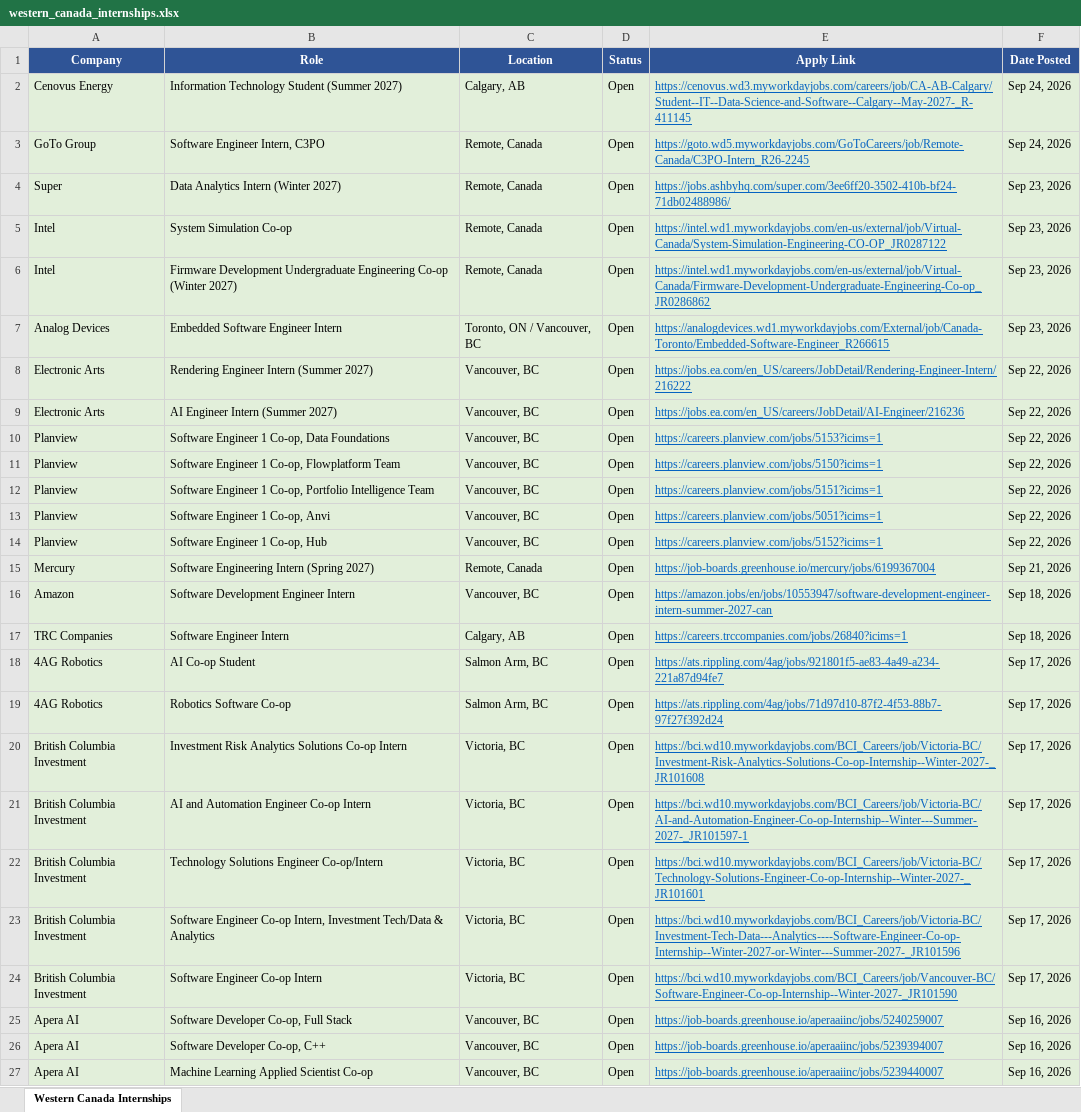
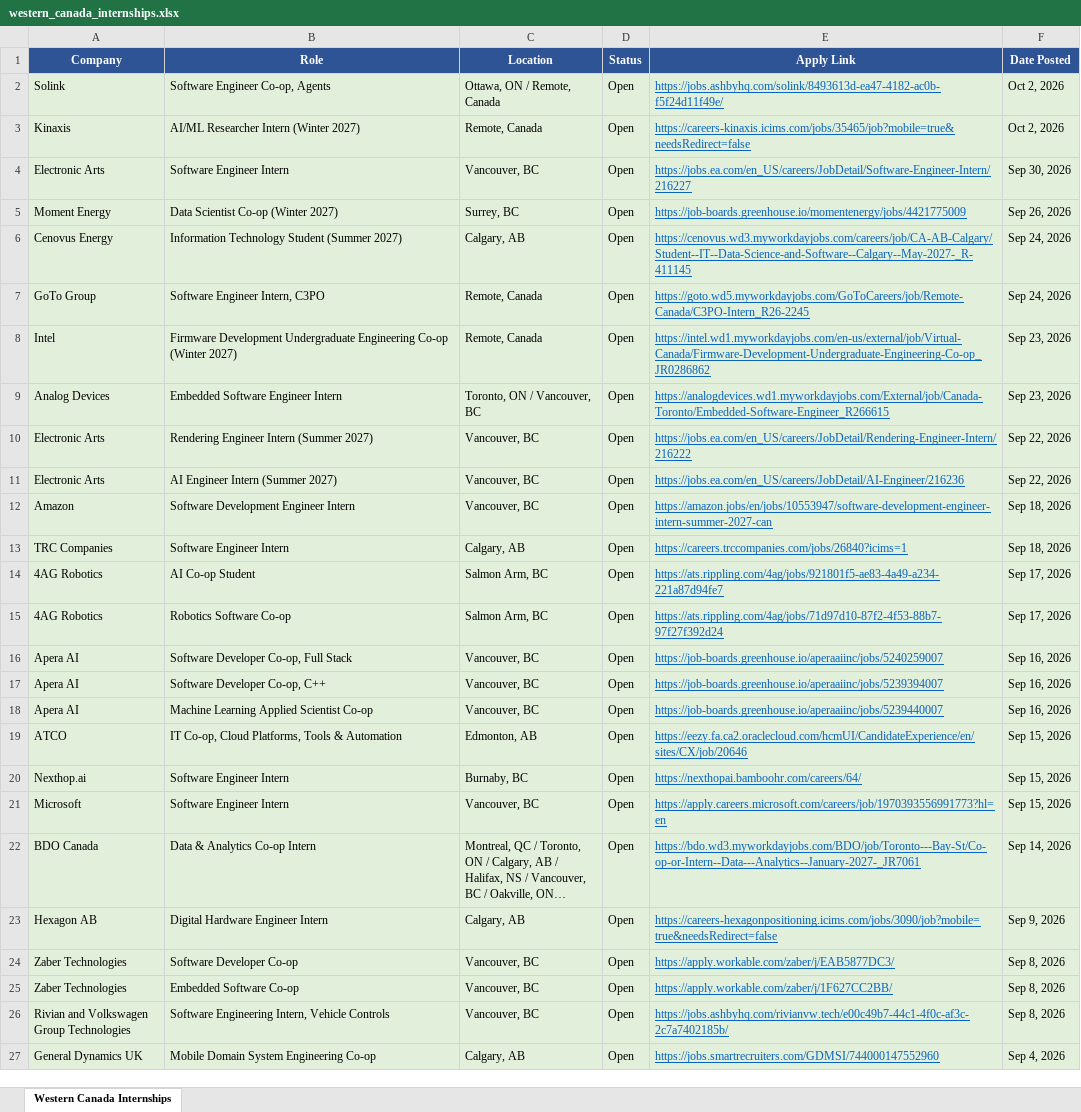
Before and after one commit to matt-fries/westernCanadaInternships, an Excel workbook: western_canada_internships.xlsx, sheet Western Canada Internships, drawn as a sheet; only a part is shown; the shorter side is filled out with more unchanged rows; long unchanged cells end in …; values as stored, in another font and other column widths than the file's, no borders; removed rows and columns are numbered as before the commit, all else as after; the diff covers the shown part only; the diff names each change by its address in the sheet, - before the commit and + after, or states it on an @@ line.

```diff
--- a/western_canada_internships.xlsx (sheet Western Canada Internships)
+++ b/western_canada_internships.xlsx (sheet Western Canada Internships)
+row 2: Solink | Software Engineer Co-op, Agents | Ottawa, ON / Remote, Canada | Open | https://jobs.ashbyhq.com/solink/8493613d-ea47-4182-ac0b-f5f24d11f49e/ | Oct 2, 2026
+row 3: Kinaxis | AI/ML Researcher Intern (Winter 2027) | Remote, Canada | Open | https://careers-kinaxis.icims.com/jobs/35465/job?mobile=true&needsRedirect=false | Oct 2, 2026
+row 4: Electronic Arts | Software Engineer Intern | Vancouver, BC | Open | https://jobs.ea.com/en_US/careers/JobDetail/Software-Engineer-Intern/216227 | Sep 30, 2026
+row 5: Moment Energy | Data Scientist Co-op (Winter 2027) | Surrey, BC | Open | https://job-boards.greenhouse.io/momentenergy/jobs/4421775009 | Sep 26, 2026
-row 4: Super | Data Analytics Intern (Winter 2027) | Remote, Canada | Open | https://jobs.ashbyhq.com/super.com/3ee6ff20-3502-410b-bf24-71db02488986/ | Sep 23, 2026
-row 5: Intel | System Simulation Co-op | Remote, Canada | Open | https://intel.wd1.myworkdayjobs.com/en-us/external/job/Virtual-Canada/System-Simulation-Engineering-CO-OP_JR0287122 | Sep 23, 2026
-row 10: Planview | Software Engineer 1 Co-op, Data Foundations | Vancouver, BC | Open | https://careers.planview.com/jobs/5153?icims=1 | Sep 22, 2026
-row 11: Planview | Software Engineer 1 Co-op, Flowplatform Team | Vancouver, BC | Open | https://careers.planview.com/jobs/5150?icims=1 | Sep 22, 2026
-row 12: Planview | Software Engineer 1 Co-op, Portfolio Intelligence Team | Vancouver, BC | Open | https://careers.planview.com/jobs/5151?icims=1 | Sep 22, 2026
-row 13: Planview | Software Engineer 1 Co-op, Anvi | Vancouver, BC | Open | https://careers.planview.com/jobs/5051?icims=1 | Sep 22, 2026
-row 14: Planview | Software Engineer 1 Co-op, Hub | Vancouver, BC | Open | https://careers.planview.com/jobs/5152?icims=1 | Sep 22, 2026
-row 15: Mercury | Software Engineering Intern (Spring 2027) | Remote, Canada | Open | https://job-boards.greenhouse.io/mercury/jobs/6199367004 | Sep 21, 2026
-row 20: British Columbia Investment | Investment Risk Analytics Solutions Co-op Intern | Victoria, BC | Open | https://bci.wd10.myworkdayjobs.com/BCI_Careers/job/Victoria-BC/Investment-Risk-Analytics-Solutions-Co-op-Internship--Winter-2027-_JR101608 | Sep 17, 2026
-row 21: British Columbia Investment | AI and Automation Engineer Co-op Intern | Victoria, BC | Open | https://bci.wd10.myworkdayjobs.com/BCI_Careers/job/Victoria-BC/AI-and-Automation-Engineer-Co-op-Internship--Winter---Summer-2027-_JR101597-1 | Sep 17, 2026
-row 22: British Columbia Investment | Technology Solutions Engineer Co-op/Intern | Victoria, BC | Open | https://bci.wd10.myworkdayjobs.com/BCI_Careers/job/Victoria-BC/Technology-Solutions-Engineer-Co-op-Internship--Winter-2027-_JR101601 | Sep 17, 2026
-row 23: British Columbia Investment | Software Engineer Co-op Intern, Investment Tech/Data & Analytics | Victoria, BC | Open | https://bci.wd10.myworkdayjobs.com/BCI_Careers/job/Victoria-BC/Investment-Tech-Data---Analytics----Software-Engineer-Co-op-Internship--Winter-2027-or-Winter---Summer-2027-_JR101596 | Sep 17, 2026
-row 24: British Columbia Investment | Software Engineer Co-op Intern | Victoria, BC | Open | https://bci.wd10.myworkdayjobs.com/BCI_Careers/job/Vancouver-BC/Software-Engineer-Co-op-Internship--Winter-2027-_JR101590 | Sep 17, 2026
```
Also changed, not shown: 21 added rows and 8 removed rows elsewhere in this sheet.
